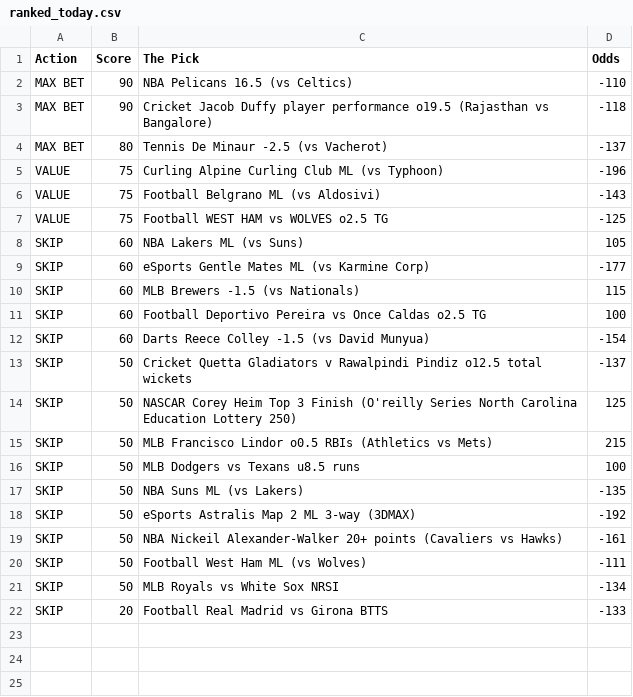
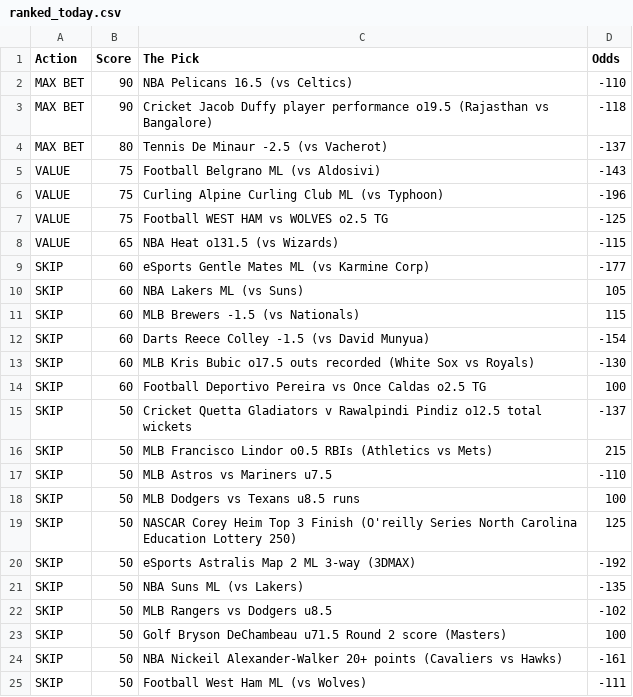
Before and after one commit to CameronBroussard6/Sports_Picks_Ranked, a CSV file: ranked_today.csv, drawn as a sheet; only a part is shown; the shorter side is filled out with more unchanged rows.

```diff
--- a/ranked_today.csv
+++ b/ranked_today.csv
@@ -4,16 +4,21 @@ MAX BET,90,Cricket Jacob Duffy player performance o19.5 (Rajasthan vs Bangalore)
 MAX BET,80,Tennis De Minaur -2.5 (vs Vacherot),-137
+VALUE,75,Football Belgrano ML (vs Aldosivi),-143
 VALUE,75,Curling Alpine Curling Club ML (vs Typhoon),-196
-VALUE,75,Football Belgrano ML (vs Aldosivi),-143
 VALUE,75,Football WEST HAM vs WOLVES o2.5 TG,-125
+VALUE,65,NBA Heat o131.5 (vs Wizards),-115
+SKIP,60,eSports Gentle Mates ML (vs Karmine Corp),-177
 SKIP,60,NBA Lakers ML (vs Suns),105
-SKIP,60,eSports Gentle Mates ML (vs Karmine Corp),-177
 SKIP,60,MLB Brewers -1.5 (vs Nationals),115
+SKIP,60,Darts Reece Colley -1.5 (vs David Munyua),-154
+SKIP,60,MLB Kris Bubic o17.5 outs recorded (White Sox vs Royals),-130
 SKIP,60,Football Deportivo Pereira vs Once Caldas o2.5 TG,100
-SKIP,60,Darts Reece Colley -1.5 (vs David Munyua),-154
 SKIP,50,Cricket Quetta Gladiators v Rawalpindi Pindiz o12.5 total wickets,-137
+SKIP,50,MLB Francisco Lindor o0.5 RBIs (Athletics vs Mets),215
+SKIP,50,MLB Astros vs Mariners u7.5,-110
+SKIP,50,MLB Dodgers vs Texans u8.5 runs,100
 SKIP,50,NASCAR Corey Heim Top 3 Finish (O'reilly Series North Carolina Education Lottery 250),125
-SKIP,50,MLB Francisco Lindor o0.5 RBIs (Athletics vs Mets),215
-SKIP,50,MLB Dodgers vs Texans u8.5 runs,100
+SKIP,50,eSports Astralis Map 2 ML 3-way (3DMAX),-192
 SKIP,50,NBA Suns ML (vs Lakers),-135
-SKIP,50,eSports Astralis Map 2 ML 3-way (3DMAX),-192
+SKIP,50,MLB Rangers vs Dodgers u8.5,-102
+SKIP,50,Golf Bryson DeChambeau u71.5 Round 2 score (Masters),100
 SKIP,50,NBA Nickeil Alexander-Walker 20+ points (Cavaliers vs Hawks),-161
```
